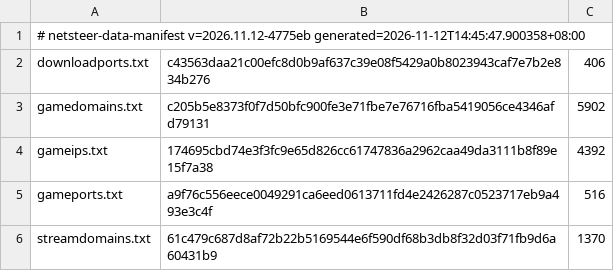
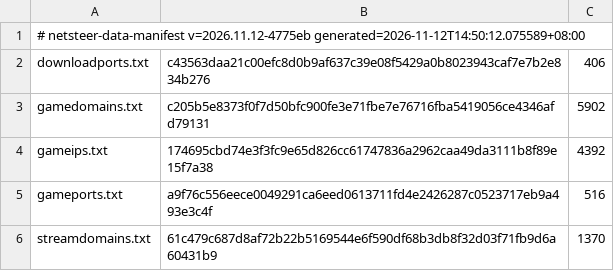
Before and after one commit to pm-parker/netsteer, a TSV file: files/usr/share/netsteer/manifest.tsv, drawn as a sheet.

```diff
--- a/files/usr/share/netsteer/manifest.tsv
+++ b/files/usr/share/netsteer/manifest.tsv
@@ -1,2 +1,2 @@
-# netsteer-data-manifest v=2026.11.12-4775eb generated=2026-11-12T14:45:47.900358+08:00
+# netsteer-data-manifest v=2026.11.12-4775eb generated=2026-11-12T14:50:12.075589+08:00
 downloadports.txt	c43563daa21c00efc8d0b9af637c39e08f5429a0b8023943caf7e7b2e834b276	406
```
Also changed, not shown: 1 other file.
